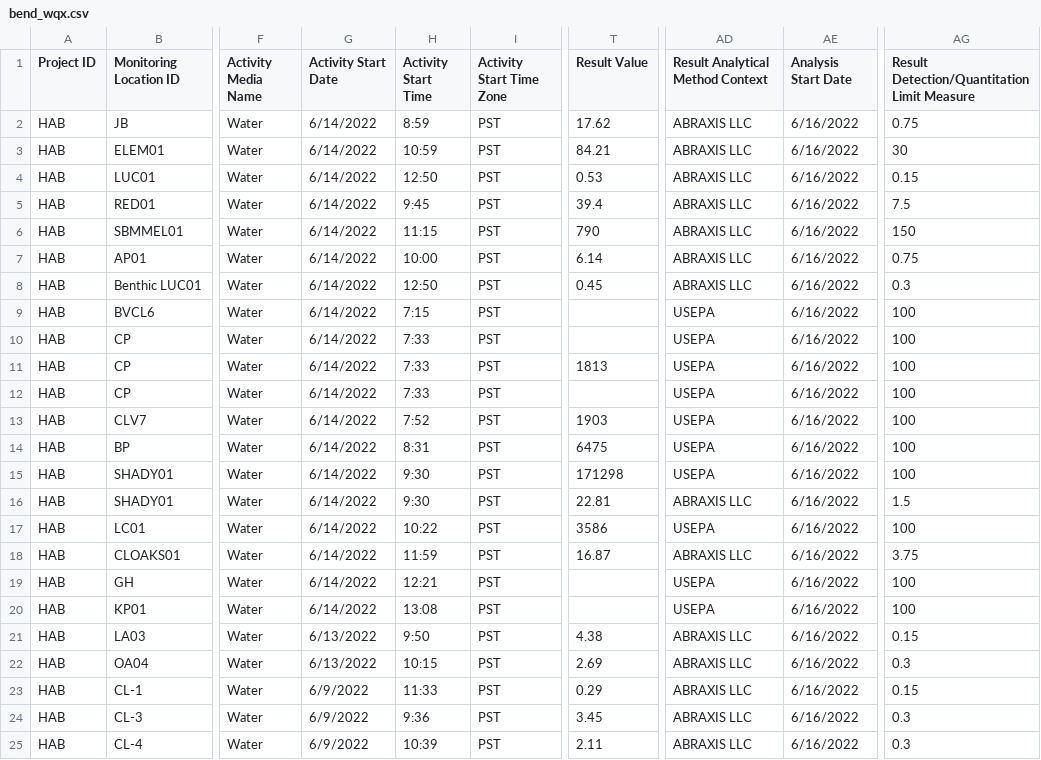
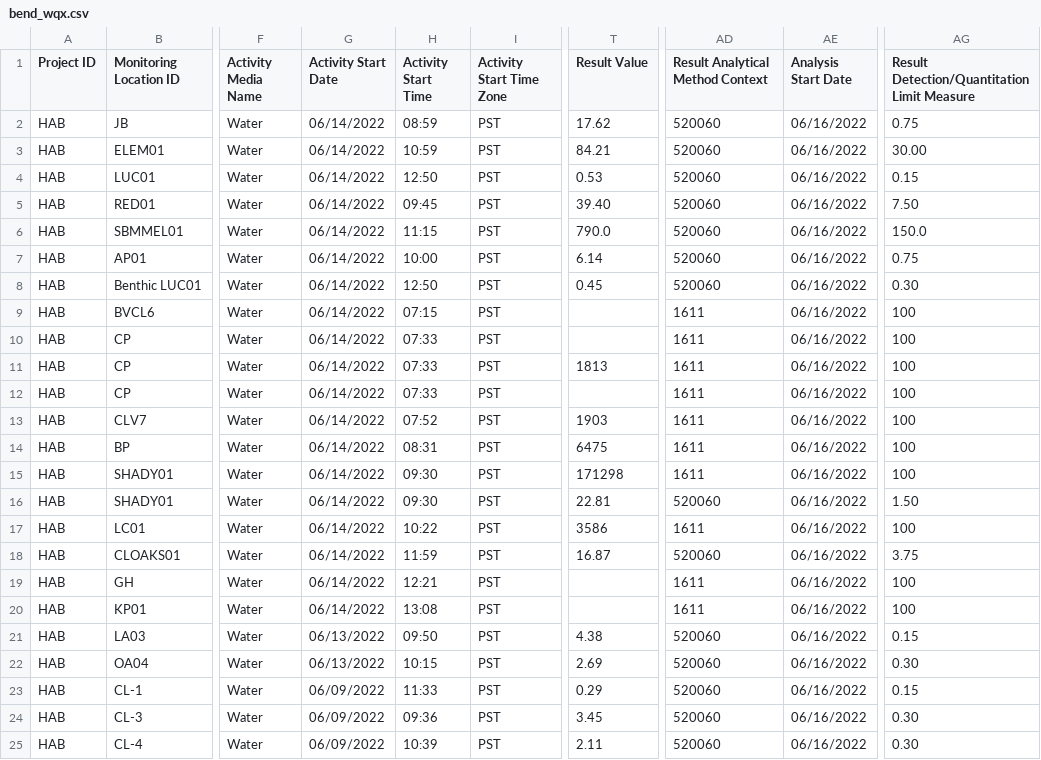
Before and after one commit to FlowWest/bvr_wqx, a CSV file: data/bend_wqx.csv, drawn as a sheet; only a part is shown, gaps mark what is left out; the diff names each change by its address in the sheet, - before the commit and + after, or states it on an @@ line.

```diff
--- a/data/bend_wqx.csv
+++ b/data/bend_wqx.csv
-G2:G20 (Activity Start Date): 6/14/2022
+G2:G20 (Activity Start Date): 06/14/2022
-H2 (Activity Start Time): 8:59
+H2 (Activity Start Time): 08:59
-AD2:AD8 (Result Analytical Method Context): ABRAXIS LLC
+AD2:AD8 (Result Analytical Method Context): 520060
-AE2:AE25 (Analysis Start Date): 6/16/2022
+AE2:AE25 (Analysis Start Date): 06/16/2022
-AG3: 30
+AG3: 30.00
-H5 (Activity Start Time): 9:45
+H5 (Activity Start Time): 09:45
-T5 (Result Value): 39.4
+T5 (Result Value): 39.40
-AG5: 7.5
+AG5: 7.50
-T6 (Result Value): 790
+T6 (Result Value): 790.0
-AG6: 150
+AG6: 150.0
-AG8: 0.3
+AG8: 0.30
-H9 (Activity Start Time): 7:15
+H9 (Activity Start Time): 07:15
-AD9:AD15 (Result Analytical Method Context): USEPA
+AD9:AD15 (Result Analytical Method Context): 1611
-H10:H12 (Activity Start Time): 7:33
+H10:H12 (Activity Start Time): 07:33
-H13 (Activity Start Time): 7:52
+H13 (Activity Start Time): 07:52
-H14 (Activity Start Time): 8:31
+H14 (Activity Start Time): 08:31
-H15:H16 (Activity Start Time): 9:30
+H15:H16 (Activity Start Time): 09:30
-AD16 (Result Analytical Method Context): ABRAXIS LLC
+AD16 (Result Analytical Method Context): 520060
-AG16: 1.5
+AG16: 1.50
-AD17 (Result Analytical Method Context): USEPA
+AD17 (Result Analytical Method Context): 1611
-AD18 (Result Analytical Method Context): ABRAXIS LLC
+AD18 (Result Analytical Method Context): 520060
-AD19:AD20 (Result Analytical Method Context): USEPA
+AD19:AD20 (Result Analytical Method Context): 1611
-G21:G22 (Activity Start Date): 6/13/2022
+G21:G22 (Activity Start Date): 06/13/2022
-H21 (Activity Start Time): 9:50
+H21 (Activity Start Time): 09:50
-AD21:AD25 (Result Analytical Method Context): ABRAXIS LLC
+AD21:AD25 (Result Analytical Method Context): 520060
-AG22: 0.3
+AG22: 0.30
-G23:G25 (Activity Start Date): 6/9/2022
+G23:G25 (Activity Start Date): 06/09/2022
-H24 (Activity Start Time): 9:36
+H24 (Activity Start Time): 09:36
-AG24:AG25: 0.3
+AG24:AG25: 0.30
```
Also changed, not shown: data/hydrolab_wqx.csv, 10 other files.
